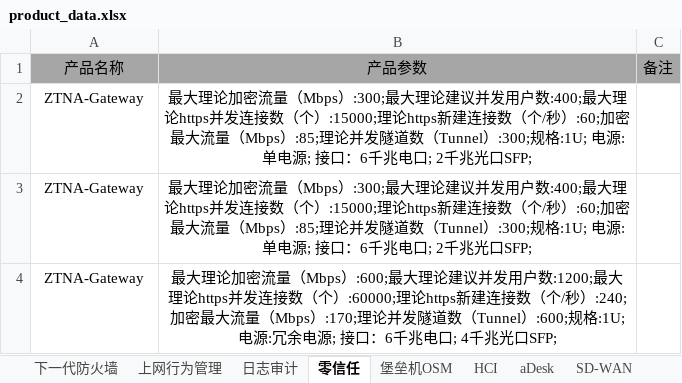
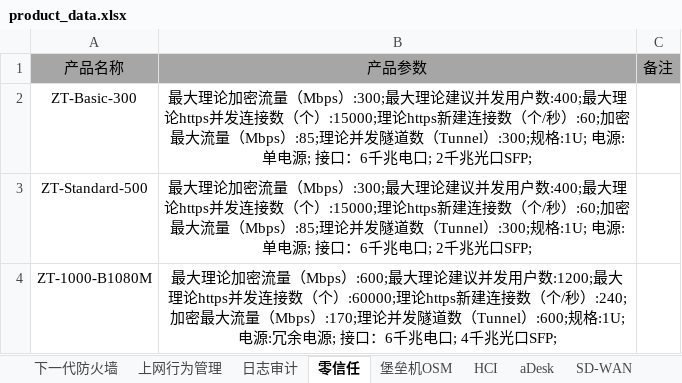
Before and after one commit to hello-fengsir/godbiao, an Excel workbook: product_data.xlsx, sheet 零信任, drawn as a sheet; values as stored, in another font and other column widths than the file's, no borders; the diff names each change by its address in the sheet, - before the commit and + after, or states it on an @@ line.

```diff
--- a/product_data.xlsx (sheet 零信任)
+++ b/product_data.xlsx (sheet 零信任)
-A2: ZTNA-Gateway
+A2: ZT-Basic-300
-A3: ZTNA-Gateway
+A3: ZT-Standard-500
-A4: ZTNA-Gateway
+A4: ZT-1000-B1080M
```
Also changed, not shown: sheet 下一代防火墙, sheet 上网行为管理, sheet HCI, sheet 日志审计, sheet aDesk, sheet 堡垒机OSM, 16 other files.
